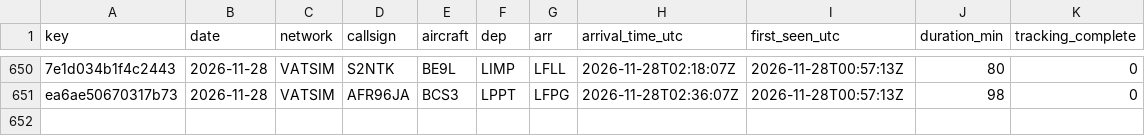
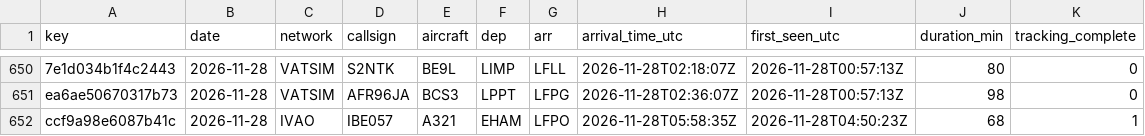
Before and after one commit to kknakvirtualairlines-debug/vols-collector, a CSV file: arrivals.csv, drawn as a sheet; only a part is shown, gaps mark what is left out; the diff names each change by its address in the sheet, - before the commit and + after, or states it on an @@ line.

```diff
--- a/arrivals.csv
+++ b/arrivals.csv
+row 652: ccf9a98e6087b41c | 2026-11-28 | IVAO | IBE057 | A321 | EHAM | LFPO | 2026-11-28T05:58:35Z | 2026-11-28T04:50:23Z | 68 | 1
```
Also changed, not shown: 1 other file.
